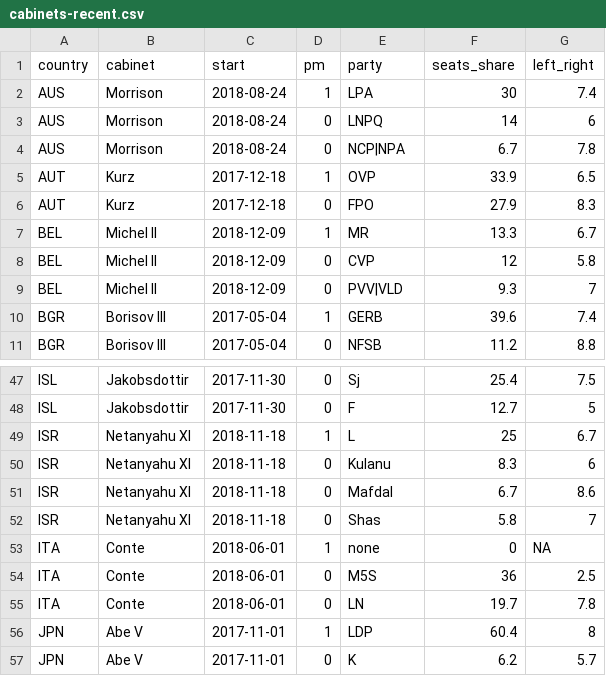
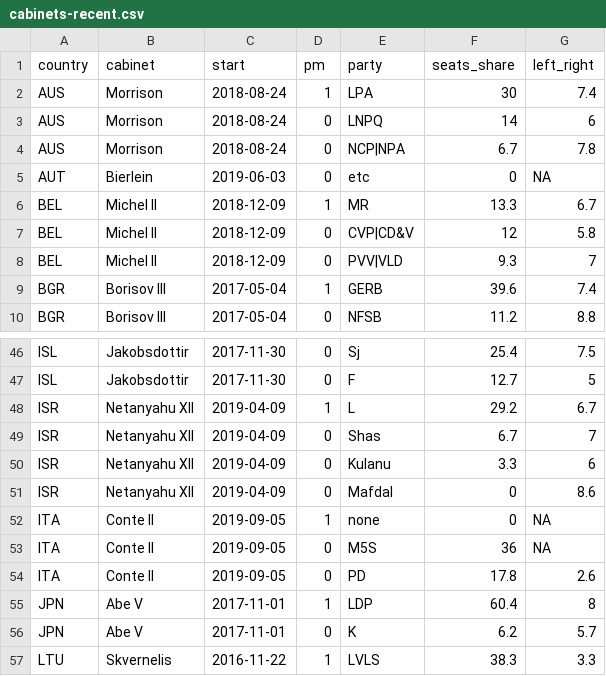
Before and after one commit to hdigital/parlgov-snippets, a CSV file: cabinet-map/cabinets-recent.csv, drawn as a sheet; only a part is shown, gaps mark what is left out; the shorter side is filled out with more unchanged rows; the diff covers the shown part only.

Commit message:
update cabinet graph

```diff
--- a/cabinet-map/cabinets-recent.csv
+++ b/cabinet-map/cabinets-recent.csv
@@ -4,6 +4,5 @@ AUS,Morrison,2018-08-24,0,LNPQ,14,6
 AUS,Morrison,2018-08-24,0,NCP|NPA,6.7,7.8
-AUT,Kurz,2017-12-18,1,OVP,33.9,6.5
-AUT,Kurz,2017-12-18,0,FPO,27.9,8.3
+AUT,Bierlein,2019-06-03,0,etc,0,NA
 BEL,Michel II,2018-12-09,1,MR,13.3,6.7
-BEL,Michel II,2018-12-09,0,CVP,12,5.8
+BEL,Michel II,2018-12-09,0,CVP|CD&V,12,5.8
 BEL,Michel II,2018-12-09,0,PVV|VLD,9.3,7
@@ -48,9 +47,9 @@ ISL,Jakobsdottir,2017-11-30,0,Sj,25.4,7.5
 ISL,Jakobsdottir,2017-11-30,0,F,12.7,5
-ISR,Netanyahu XI,2018-11-18,1,L,25,6.7
-ISR,Netanyahu XI,2018-11-18,0,Kulanu,8.3,6
-ISR,Netanyahu XI,2018-11-18,0,Mafdal,6.7,8.6
-ISR,Netanyahu XI,2018-11-18,0,Shas,5.8,7
-ITA,Conte,2018-06-01,1,none,0,NA
-ITA,Conte,2018-06-01,0,M5S,36,2.5
-ITA,Conte,2018-06-01,0,LN,19.7,7.8
+ISR,Netanyahu XII,2019-04-09,1,L,29.2,6.7
+ISR,Netanyahu XII,2019-04-09,0,Shas,6.7,7
+ISR,Netanyahu XII,2019-04-09,0,Kulanu,3.3,6
+ISR,Netanyahu XII,2019-04-09,0,Mafdal,0,8.6
+ITA,Conte II,2019-09-05,1,none,0,NA
+ITA,Conte II,2019-09-05,0,M5S,36,NA
+ITA,Conte II,2019-09-05,0,PD,17.8,2.6
 JPN,Abe V,2017-11-01,1,LDP,60.4,8
```
Also changed, not shown: 3 added rows, 3 removed rows and 26 edited cells elsewhere in this file, 1 other file.
